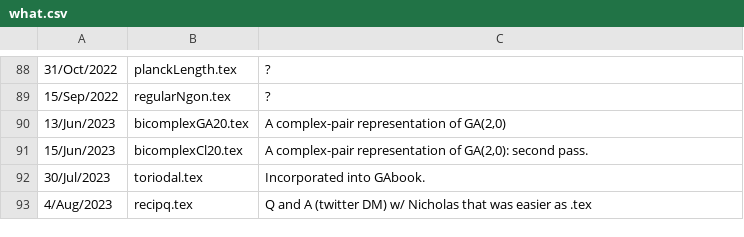
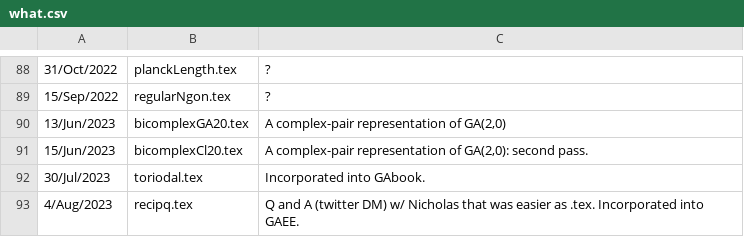
Before and after one commit to peeterjoot/blogit, a CSV file: what.csv, drawn as a sheet; only a part is shown, gaps mark what is left out.

```diff
--- a/what.csv
+++ b/what.csv
@@ -92,2 +92,2 @@
 30/Jul/2023;toriodal.tex;Incorporated into GAbook.
-4/Aug/2023;recipq.tex;Q and A (twitter DM) w/ Nicholas that was easier as .tex
+4/Aug/2023;recipq.tex;Q and A (twitter DM) w/ Nicholas that was easier as .tex.  Incorporated into GAEE.
```
Also changed, not shown: 1 other file.
